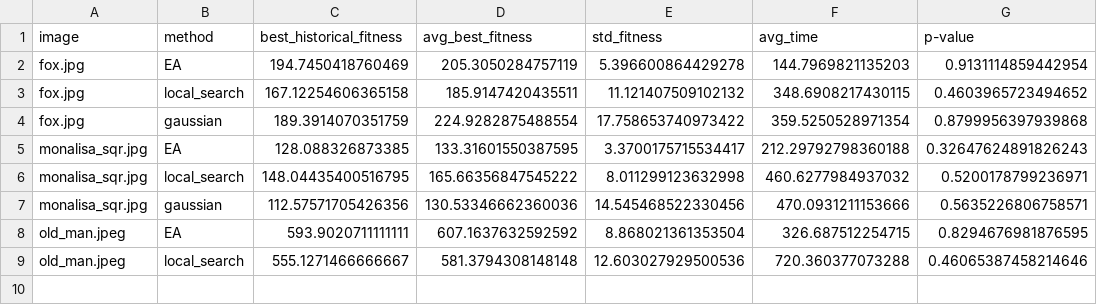
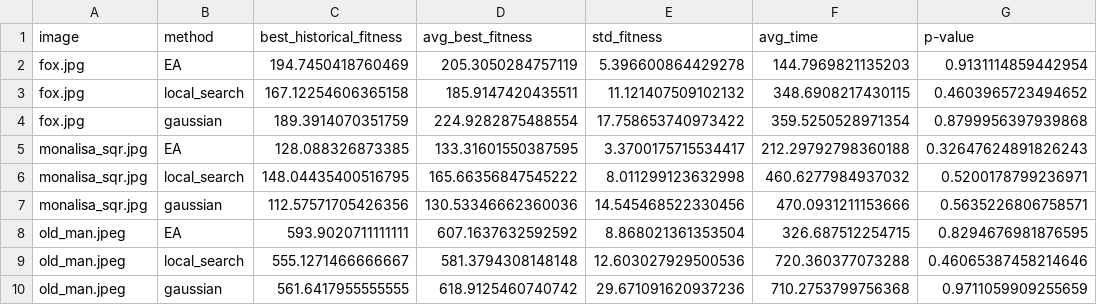
Before and after one commit to guidodinello/polygonal-evolutionary-algorithm, a CSV file: results/greedy.csv, drawn as a sheet.

Commit message:
greedy finalizado

```diff
--- a/results/greedy.csv
+++ b/results/greedy.csv
@@ -9 +9,2 @@ old_man.jpeg,EA,593.9020711111111,607.1637632592592,8.868021361353504,326.687512
 old_man.jpeg,local_search,555.1271466666667,581.3794308148148,12.603027929500536,720.360377073288,0.46065387458214646
+old_man.jpeg,gaussian,561.6417955555555,618.9125460740742,29.671091620937236,710.2753799756368,0.9711059909255659
```
Also changed, not shown: results/best_fitness_execution/best_fit_per_config_greedy.csv.
